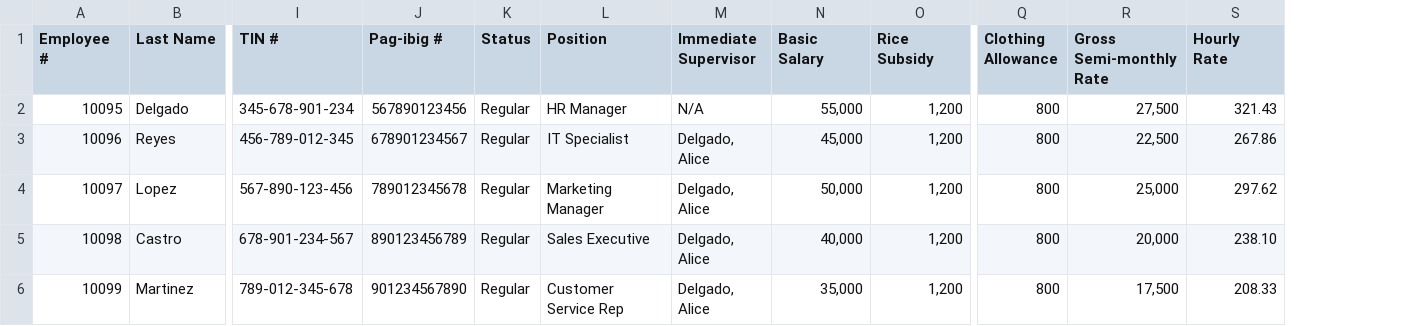
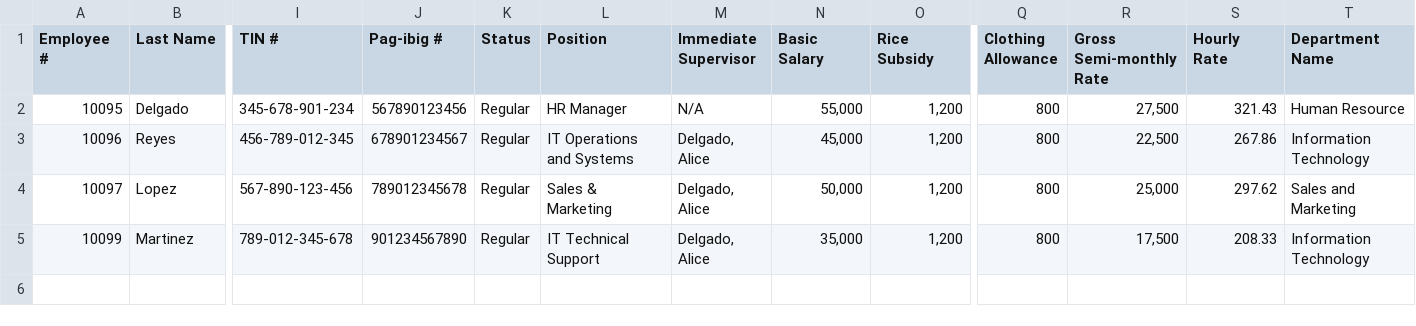
Before and after one commit to jomariabejo/MotorPH-Enterprise-Payroll-System, a CSV file: src/main/resources/multi-employee-registration-template.csv, drawn as a sheet; only a part is shown, gaps mark what is left out; removed rows and columns are numbered as before the commit, all else as after; rows hold the shown columns only; the diff names each change by its address in the sheet, - before the commit and + after, or states it on an @@ line.

```diff
--- a/src/main/resources/multi-employee-registration-template.csv
+++ b/src/main/resources/multi-employee-registration-template.csv
+column T (Department Name), rows 2-5: Human Resource | Information Technology | Sales and Marketing | Information Technology
-L3 (Position): IT Specialist
+L3 (Position): IT Operations and Systems
-L4 (Position): Marketing Manager
+L4 (Position): Sales & Marketing
-row 5: 10098 | Castro | 678-901-234-567 | 890123456789 | Regular | Sales Executive | Delgado, Alice | 40,000 | 1,200 | 800 | 20,000 | 238.10
-L5 (Position): Customer Service Rep
+L5 (Position): IT Technical Support
```
Also changed, not shown: 6 other files.
